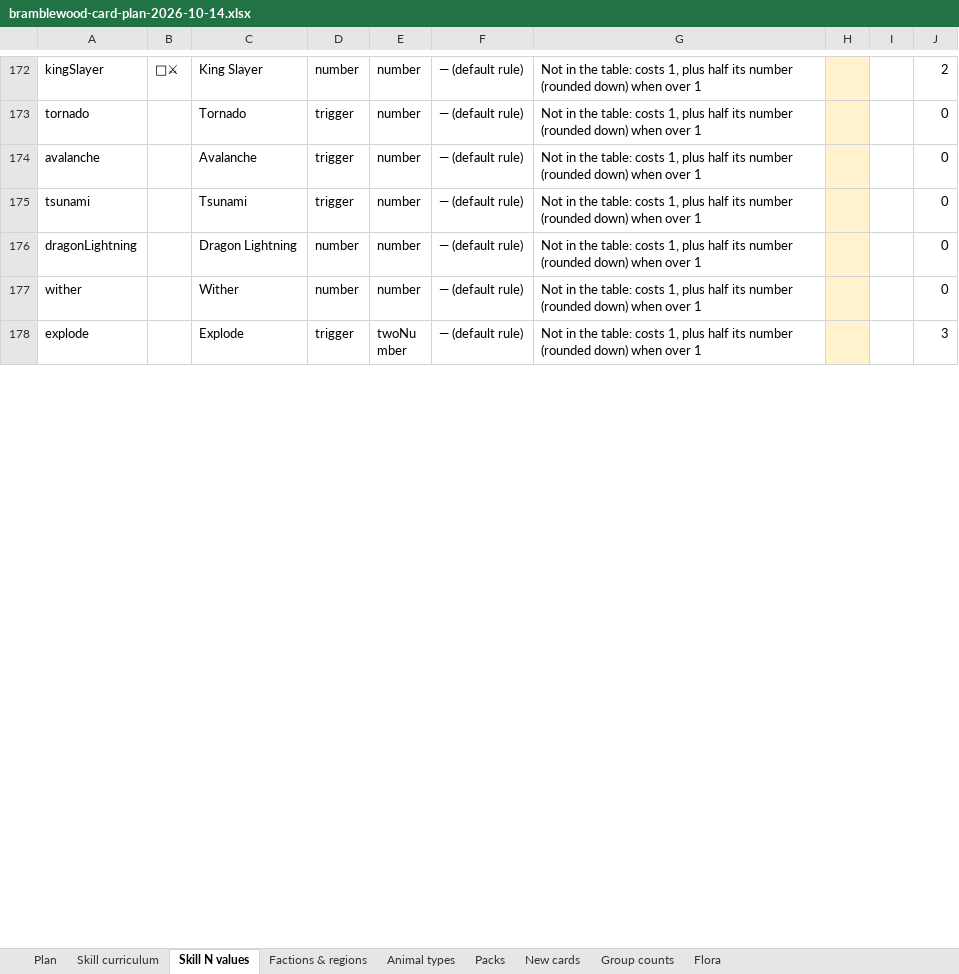
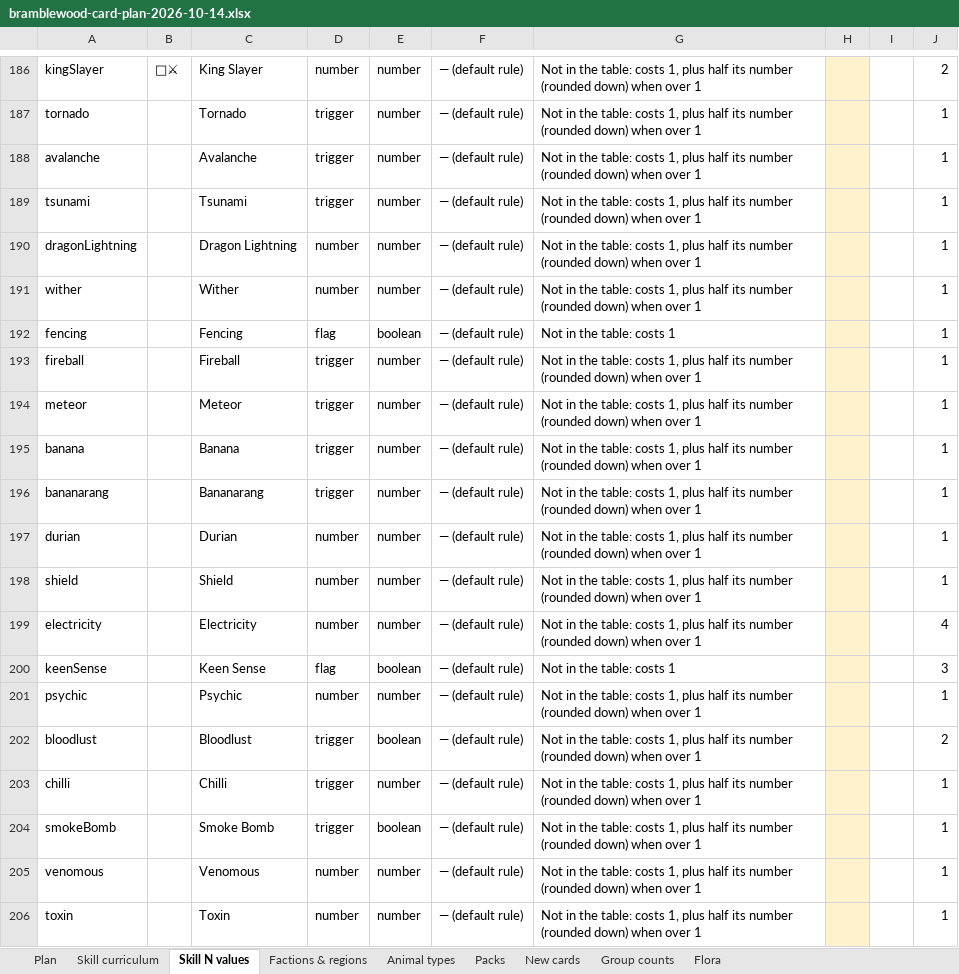
Before and after one commit to herougan/bramblewood-arena-game, an Excel workbook: docs/bramblewood-card-plan-2026-10-14.xlsx, sheet Skill N values, drawn as a sheet; only a part is shown, gaps mark what is left out; the shorter side is filled out with more unchanged rows; values as stored, in another font and other column widths than the file's, no borders; addresses are those after the commit; the diff covers the shown part only; the diff names each change by its address in the sheet, - before the commit and + after, or states it on an @@ line.

```diff
--- a/docs/bramblewood-card-plan-2026-10-14.xlsx (sheet Skill N values)
+++ b/docs/bramblewood-card-plan-2026-10-14.xlsx (sheet Skill N values)
-J187:J191: 0
+J187:J191: 1
+row 192: fencing |  | Fencing | flag | boolean | — (default rule) | Not in the table: costs 1 |  |  | 1
+row 193: fireball |  | Fireball | trigger | number | — (default rule) | Not in the table: costs 1, plus half its number (rounded down) when over 1 |  |  | 1
+row 194: meteor |  | Meteor | trigger | number | — (default rule) | Not in the table: costs 1, plus half its number (rounded down) when over 1 |  |  | 1
+row 195: banana |  | Banana | trigger | number | — (default rule) | Not in the table: costs 1, plus half its number (rounded down) when over 1 |  |  | 1
+row 196: bananarang |  | Bananarang | trigger | number | — (default rule) | Not in the table: costs 1, plus half its number (rounded down) when over 1 |  |  | 1
+row 197: durian |  | Durian | number | number | — (default rule) | Not in the table: costs 1, plus half its number (rounded down) when over 1 |  |  | 1
+row 198: shield |  | Shield | number | number | — (default rule) | Not in the table: costs 1, plus half its number (rounded down) when over 1 |  |  | 1
+row 199: electricity |  | Electricity | number | number | — (default rule) | Not in the table: costs 1, plus half its number (rounded down) when over 1 |  |  | 4
+row 200: keenSense |  | Keen Sense | flag | boolean | — (default rule) | Not in the table: costs 1 |  |  | 3
+row 201: psychic |  | Psychic | number | number | — (default rule) | Not in the table: costs 1, plus half its number (rounded down) when over 1 |  |  | 1
+row 202: bloodlust |  | Bloodlust | trigger | boolean | — (default rule) | Not in the table: costs 1, plus half its number (rounded down) when over 1 |  |  | 2
+row 203: chilli |  | Chilli | trigger | number | — (default rule) | Not in the table: costs 1, plus half its number (rounded down) when over 1 |  |  | 1
+row 204: smokeBomb |  | Smoke Bomb | trigger | boolean | — (default rule) | Not in the table: costs 1, plus half its number (rounded down) when over 1 |  |  | 1
+row 205: venomous |  | Venomous | number | number | — (default rule) | Not in the table: costs 1, plus half its number (rounded down) when over 1 |  |  | 1
+row 206: toxin |  | Toxin | number | number | — (default rule) | Not in the table: costs 1, plus half its number (rounded down) when over 1 |  |  | 1
```
Also changed, not shown: 52 added rows, 4 removed rows and 117 edited cells elsewhere in this sheet, sheet Factions & regions, 9 other files.
